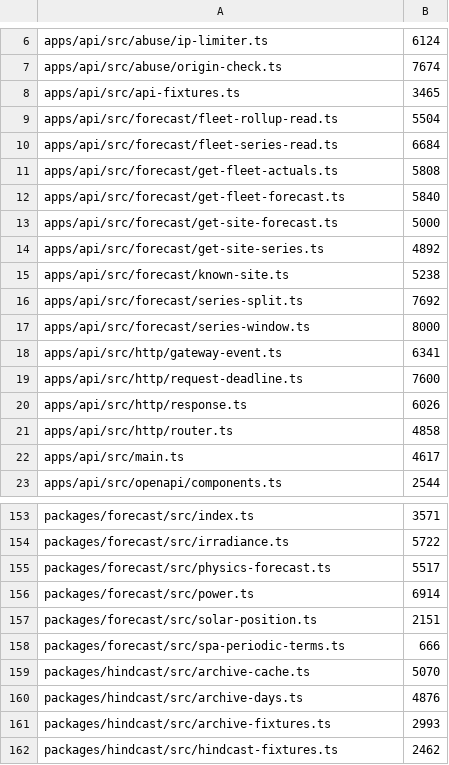
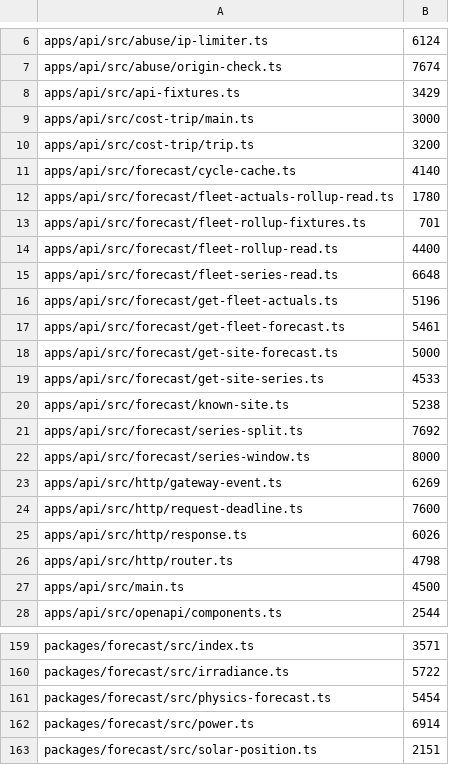
Before and after one commit to TomBennett-Lloyd/cumulo, a TSV file: .claude/comment-density.baseline.tsv, drawn as a sheet; only a part is shown, gaps mark what is left out; the shorter side is filled out with more unchanged rows; the diff covers the shown part only.

```diff
--- a/.claude/comment-density.baseline.tsv
+++ b/.claude/comment-density.baseline.tsv
@@ -7,9 +7,14 @@ apps/api/src/abuse/ip-limiter.ts	6124
 apps/api/src/abuse/origin-check.ts	7674
-apps/api/src/api-fixtures.ts	3465
-apps/api/src/forecast/fleet-rollup-read.ts	5504
-apps/api/src/forecast/fleet-series-read.ts	6684
-apps/api/src/forecast/get-fleet-actuals.ts	5808
-apps/api/src/forecast/get-fleet-forecast.ts	5840
+apps/api/src/api-fixtures.ts	3429
+apps/api/src/cost-trip/main.ts	3000
+apps/api/src/cost-trip/trip.ts	3200
+apps/api/src/forecast/cycle-cache.ts	4140
+apps/api/src/forecast/fleet-actuals-rollup-read.ts	1780
+apps/api/src/forecast/fleet-rollup-fixtures.ts	701
+apps/api/src/forecast/fleet-rollup-read.ts	4400
+apps/api/src/forecast/fleet-series-read.ts	6648
+apps/api/src/forecast/get-fleet-actuals.ts	5196
+apps/api/src/forecast/get-fleet-forecast.ts	5461
 apps/api/src/forecast/get-site-forecast.ts	5000
-apps/api/src/forecast/get-site-series.ts	4892
+apps/api/src/forecast/get-site-series.ts	4533
 apps/api/src/forecast/known-site.ts	5238
@@ -17,7 +22,7 @@ apps/api/src/forecast/series-split.ts	7692
 apps/api/src/forecast/series-window.ts	8000
-apps/api/src/http/gateway-event.ts	6341
+apps/api/src/http/gateway-event.ts	6269
 apps/api/src/http/request-deadline.ts	7600
 apps/api/src/http/response.ts	6026
-apps/api/src/http/router.ts	4858
-apps/api/src/main.ts	4617
+apps/api/src/http/router.ts	4798
+apps/api/src/main.ts	4500
 apps/api/src/openapi/components.ts	2544
@@ -154,3 +160,3 @@ packages/forecast/src/index.ts	3571
 packages/forecast/src/irradiance.ts	5722
-packages/forecast/src/physics-forecast.ts	5517
+packages/forecast/src/physics-forecast.ts	5454
 packages/forecast/src/power.ts	6914
```
Also changed, not shown: 3 added rows and 68 edited cells elsewhere in this file, 11 other files.
